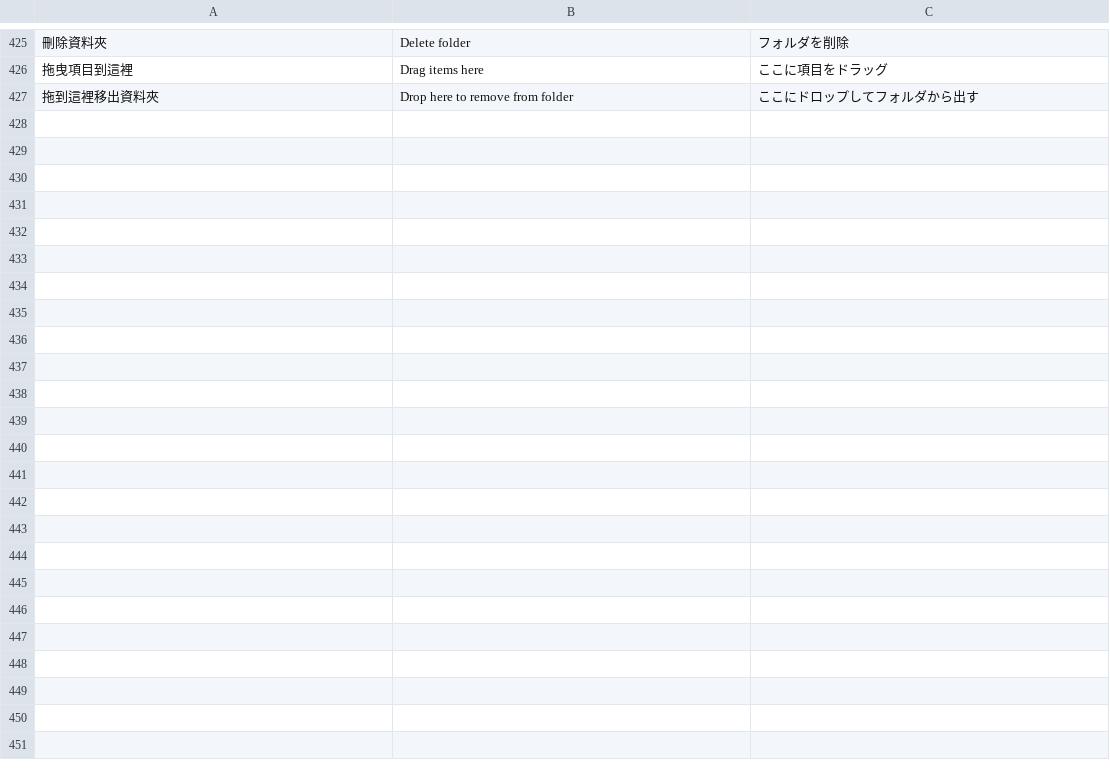
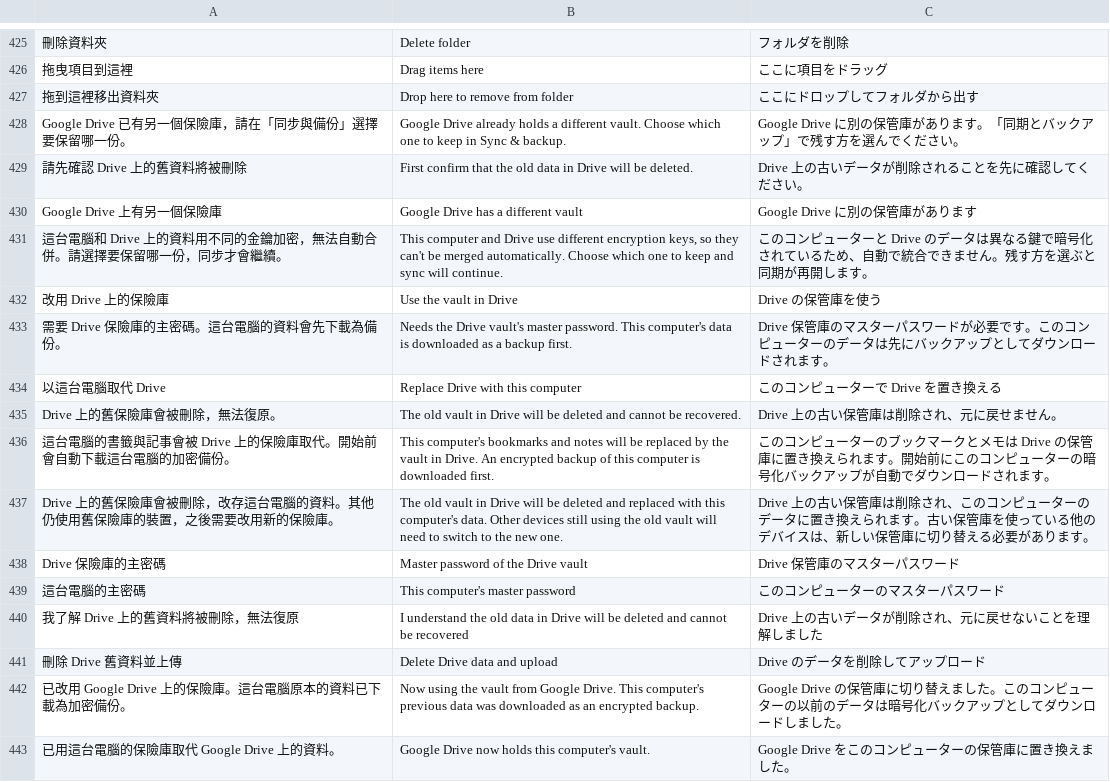
Before and after one commit to RyanXuwei/veil-bookmark, a TSV file: i18n/translations.tsv, drawn as a sheet; only a part is shown, gaps mark what is left out; the diff names each change by its address in the sheet, - before the commit and + after, or states it on an @@ line.

```diff
--- a/i18n/translations.tsv
+++ b/i18n/translations.tsv
+row 428: Google Drive 已有另一個保險庫，請在「同步與備份」選擇要保留哪一份。 | Google Drive already holds a different vault. Choose which one to keep in Sync & backup. | Google Drive に別の保管庫があります。「同期とバックアップ」で残す方を選んでください。
+row 429: 請先確認 Drive 上的舊資料將被刪除 | First confirm that the old data in Drive will be deleted. | Drive 上の古いデータが削除されることを先に確認してください。
+row 430: Google Drive 上有另一個保險庫 | Google Drive has a different vault | Google Drive に別の保管庫があります
+row 431: 這台電腦和 Drive 上的資料用不同的金鑰加密，無法自動合併。請選擇要保留哪一份，同步才會繼續。 | This computer and Drive use different encryption keys, so they can't be merged automatically. Choose which one to keep and sync will continue. | このコンピューターと Drive のデータは異なる鍵で暗号化されているため、自動で統合できません。残す方を選ぶと同期が再開します。
+row 432: 改用 Drive 上的保險庫 | Use the vault in Drive | Drive の保管庫を使う
+row 433: 需要 Drive 保險庫的主密碼。這台電腦的資料會先下載為備份。 | Needs the Drive vault's master password. This computer's data is downloaded as a backup first. | Drive 保管庫のマスターパスワードが必要です。このコンピューターのデータは先にバックアップとしてダウンロードされます。
+row 434: 以這台電腦取代 Drive | Replace Drive with this computer | このコンピューターで Drive を置き換える
+row 435: Drive 上的舊保險庫會被刪除，無法復原。 | The old vault in Drive will be deleted and cannot be recovered. | Drive 上の古い保管庫は削除され、元に戻せません。
+row 436: 這台電腦的書籤與記事會被 Drive 上的保險庫取代。開始前會自動下載這台電腦的加密備份。 | This computer's bookmarks and notes will be replaced by the vault in Drive. An encrypted backup of this computer is downloaded first. | このコンピューターのブックマークとメモは Drive の保管庫に置き換えられます。開始前にこのコンピューターの暗号化バックアップが自動でダウンロードされます。
+row 437: Drive 上的舊保險庫會被刪除，改存這台電腦的資料。其他仍使用舊保險庫的裝置，之後需要改用新的保險庫。 | The old vault in Drive will be deleted and replaced with this computer's data. Other devices still using the old vault will need to switch to the new one. | Drive 上の古い保管庫は削除され、このコンピューターのデータに置き換えられます。古い保管庫を使っている他のデバイスは、新しい保管庫に切り替える必要があります。
+row 438: Drive 保險庫的主密碼 | Master password of the Drive vault | Drive 保管庫のマスターパスワード
+row 439: 這台電腦的主密碼 | This computer's master password | このコンピューターのマスターパスワード
+row 440: 我了解 Drive 上的舊資料將被刪除，無法復原 | I understand the old data in Drive will be deleted and cannot be recovered | Drive 上の古いデータが削除され、元に戻せないことを理解しました
+row 441: 刪除 Drive 舊資料並上傳 | Delete Drive data and upload | Drive のデータを削除してアップロード
+row 442: 已改用 Google Drive 上的保險庫。這台電腦原本的資料已下載為加密備份。 | Now using the vault from Google Drive. This computer's previous data was downloaded as an encrypted backup. | Google Drive の保管庫に切り替えました。このコンピューターの以前のデータは暗号化バックアップとしてダウンロードしました。
+row 443: 已用這台電腦的保險庫取代 Google Drive 上的資料。 | Google Drive now holds this computer's vault. | Google Drive をこのコンピューターの保管庫に置き換えました。
```
Also changed, not shown: 14 other files.
